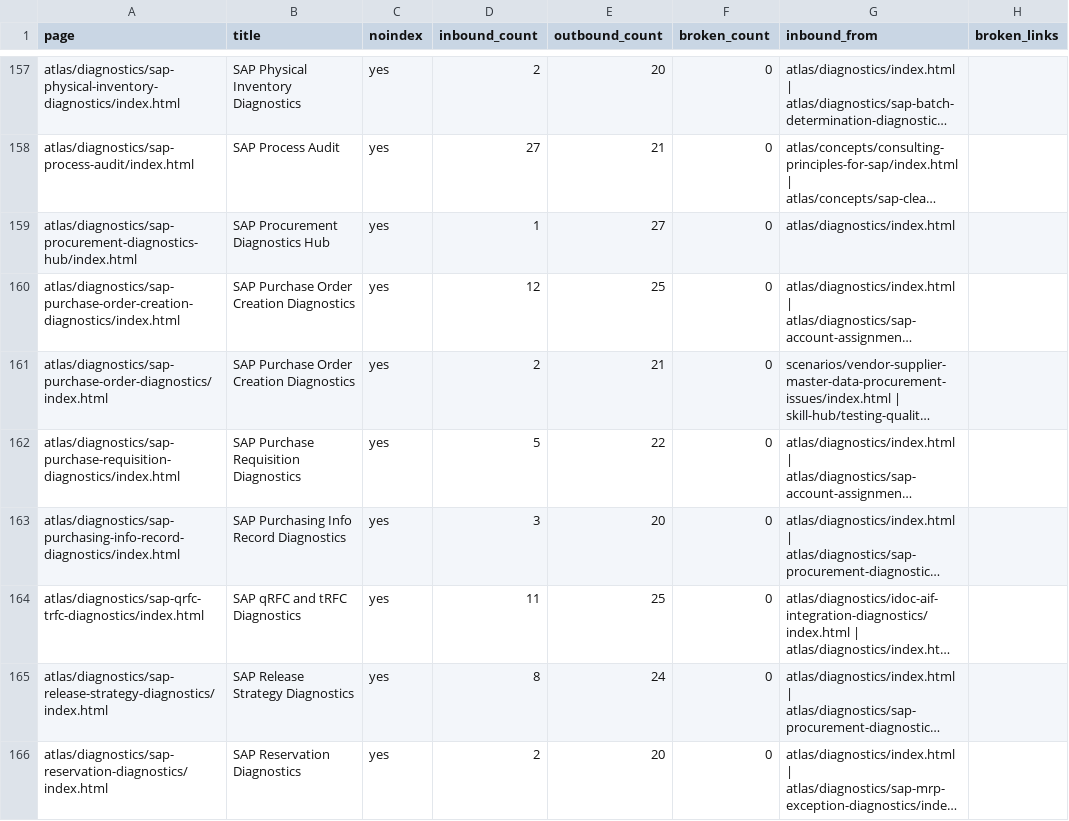
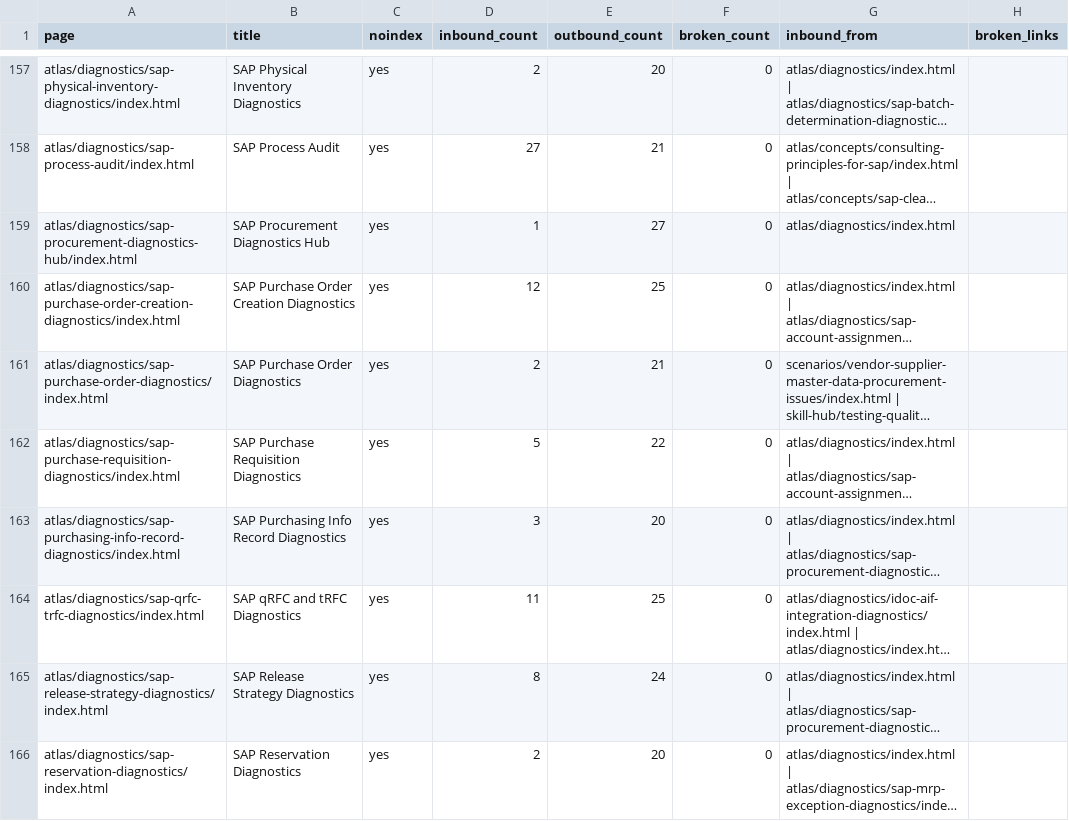
Before and after one commit to dkharlanau/dkharlanau.github.io, a CSV file: reports/seo/internal-link-graph-2026-06-13.csv, drawn as a sheet; only a part is shown, gaps mark what is left out; long unchanged cells end in …; the diff names each change by its address in the sheet, - before the commit and + after, or states it on an @@ line.

```diff
--- a/reports/seo/internal-link-graph-2026-06-13.csv
+++ b/reports/seo/internal-link-graph-2026-06-13.csv
-B161 (title): SAP Purchase Order Creation Diagnostics
+B161 (title): SAP Purchase Order Diagnostics
```
Also changed, not shown: reports/seo/indexability-audit-2026-06-13.csv, 4 other files.
